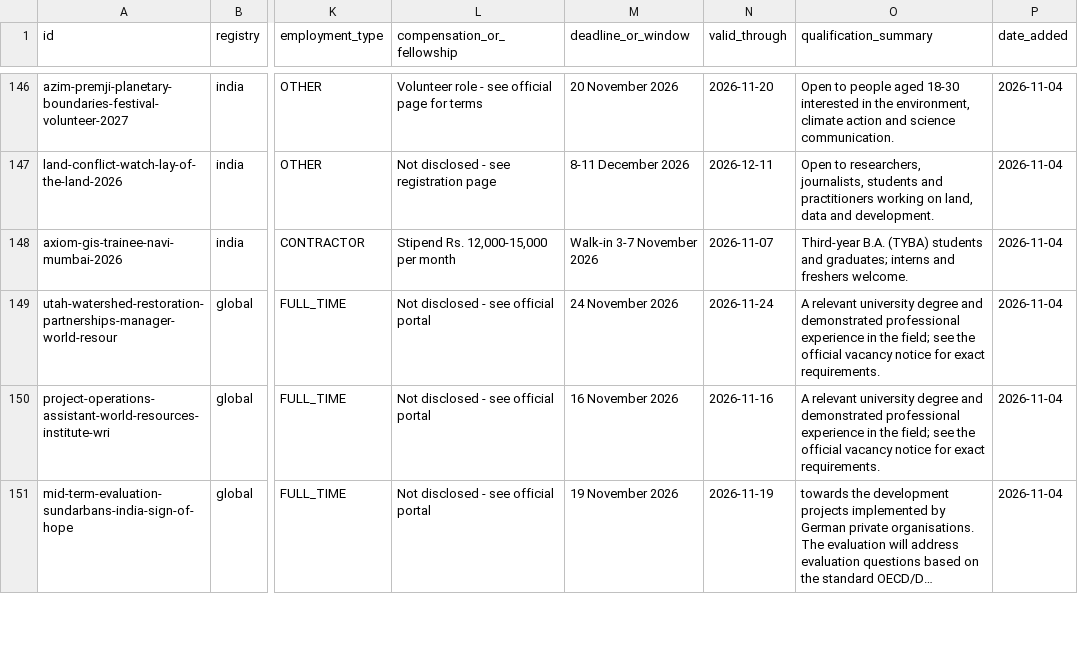
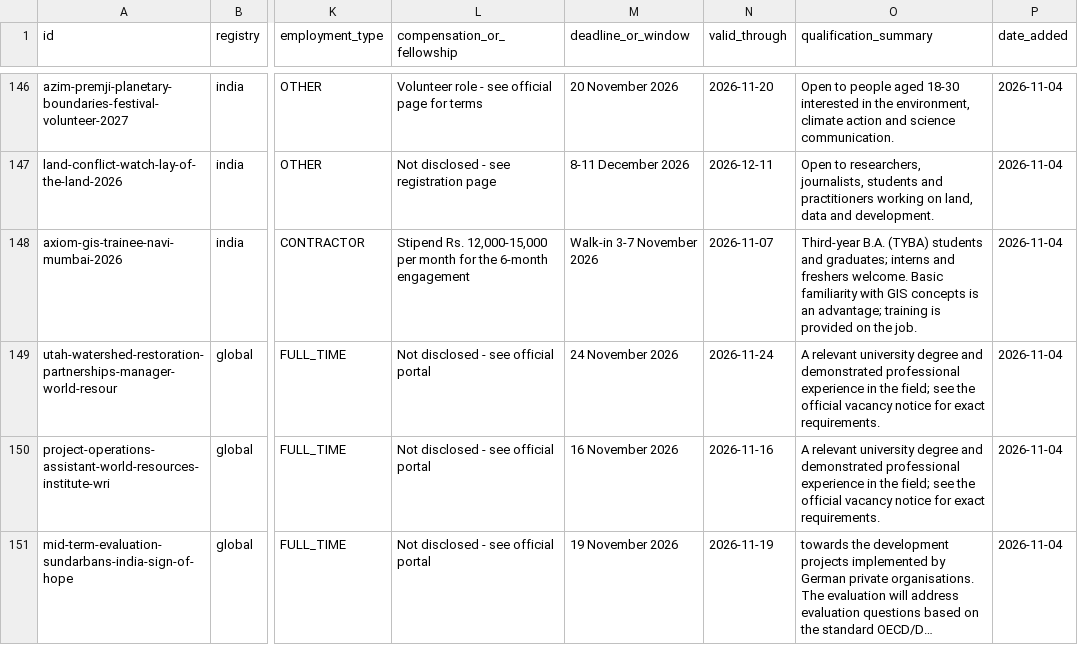
Before and after one commit to Arkraj7/nvy-dmrv-dashboard, a CSV file: public/data/green-jobs-salary.csv, drawn as a sheet; only a part is shown, gaps mark what is left out; long unchanged cells end in …; the diff names each change by its address in the sheet, - before the commit and + after, or states it on an @@ line.

```diff
--- a/public/data/green-jobs-salary.csv
+++ b/public/data/green-jobs-salary.csv
-L148 (compensation_or_fellowship): …per month
+L148 (compensation_or_fellowship): …per month for the 6-month engagement
-O148 (qualification_summary): …freshers welcome.
+O148 (qualification_summary): …freshers welcome. Basic familiarity with GIS concepts is an advantage; training is provided on the job.
```
Also changed, not shown: 26 other files.
